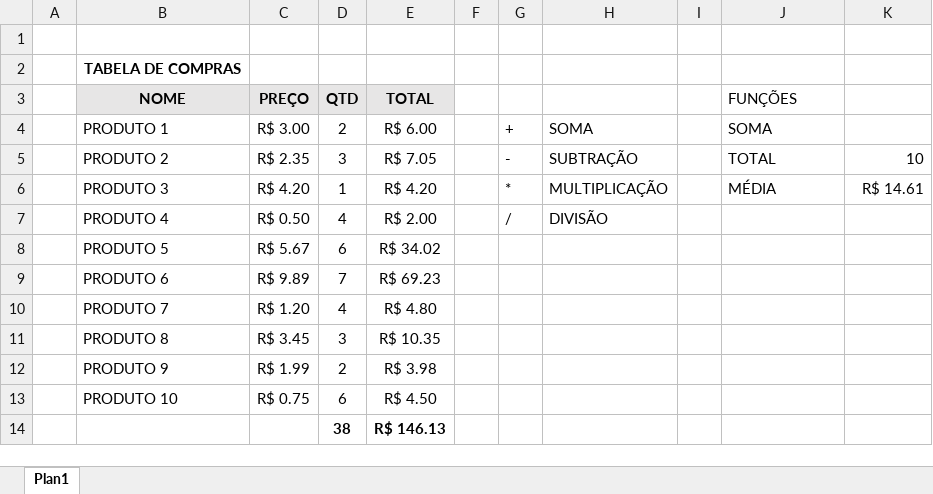
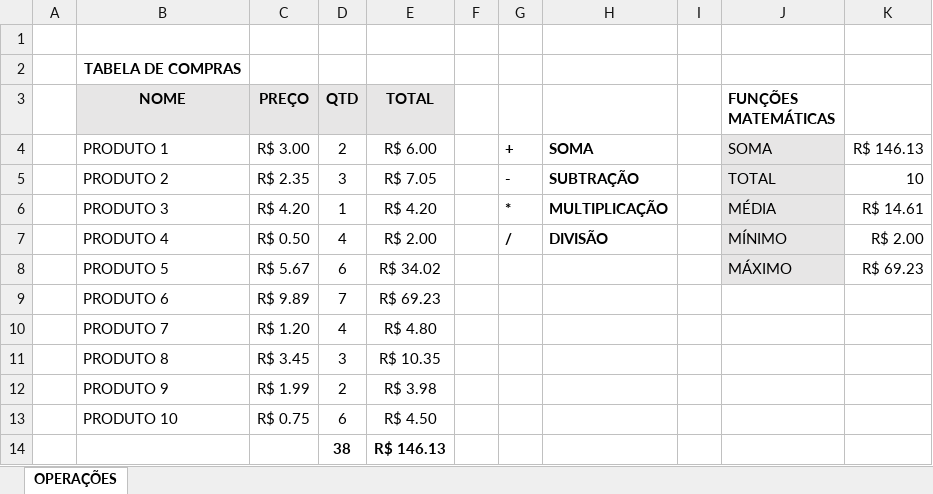
Before and after one commit to EmanuelQuintino/Data-Analysis-Course, an Excel workbook: 1-Excel/class-01-math-operations.xlsx, sheet OPERAÇÕES, drawn as a sheet; values as stored, in another font and other column widths than the file's, no borders; the diff names each change by its address in the sheet, - before the commit and + after, or states it on an @@ line.

```diff
--- a/1-Excel/class-01-math-operations.xlsx (sheet OPERAÇÕES)
+++ b/1-Excel/class-01-math-operations.xlsx (sheet OPERAÇÕES)
-sheet tab: Plan1
+sheet tab: OPERAÇÕES
-J3: FUNÇÕES
+J3: FUNÇÕES MATEMÁTICAS
-J3 bold: off
+J3 bold: on
-G4:H7 bold: off
+G4:H7 bold: on
-J4:J8 fill: none
+J4:J8 fill: #E7E6E6
-K4: (empty)
+K4: R$ 146.13
-J7 (FUNÇÕES MATEMÁTICAS): (empty)
+J7 (FUNÇÕES MATEMÁTICAS): MÍNIMO
-K7: (empty)
+K7: R$ 2.00
-J8 (FUNÇÕES MATEMÁTICAS): (empty)
+J8 (FUNÇÕES MATEMÁTICAS): MÁXIMO
-K8: (empty)
+K8: R$ 69.23
```
Also changed, not shown: 7 other files.
